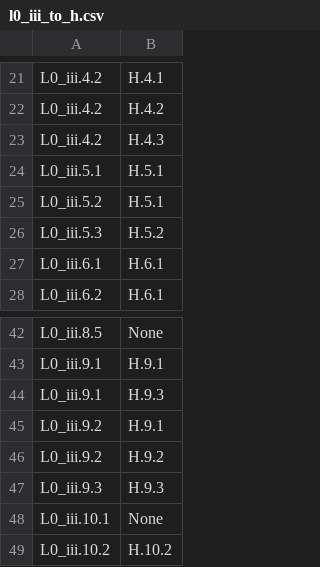
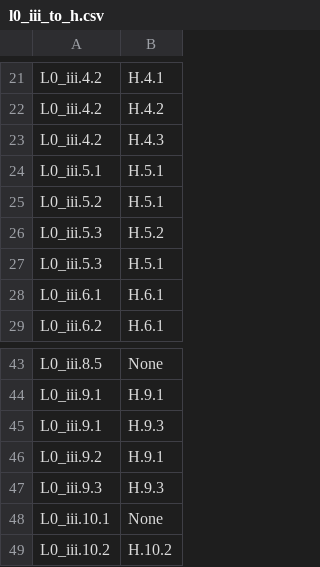
Before and after one commit to STRAST-UPM/ai_requirements_generation_rr, a CSV file: results/analysis/relations/support/l0_iii_to_h.csv, drawn as a sheet; only a part is shown, gaps mark what is left out.

```diff
--- a/results/analysis/relations/support/l0_iii_to_h.csv
+++ b/results/analysis/relations/support/l0_iii_to_h.csv
@@ -26,2 +26,3 @@ L0_iii.5.2,H.5.1
 L0_iii.5.3,H.5.2
+L0_iii.5.3,H.5.1
 L0_iii.6.1,H.6.1
@@ -45,3 +46,2 @@ L0_iii.9.1,H.9.3
 L0_iii.9.2,H.9.1
-L0_iii.9.2,H.9.2
 L0_iii.9.3,H.9.3
```
